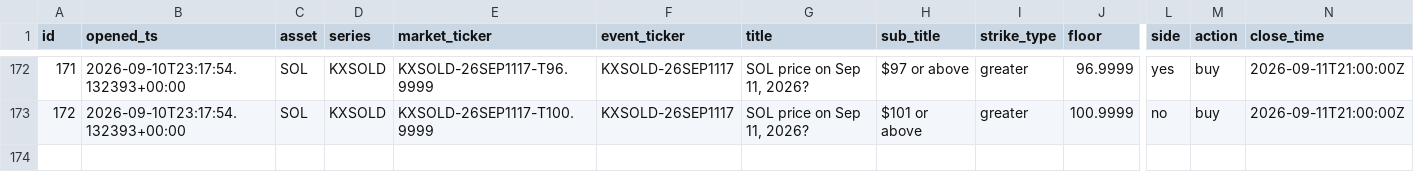
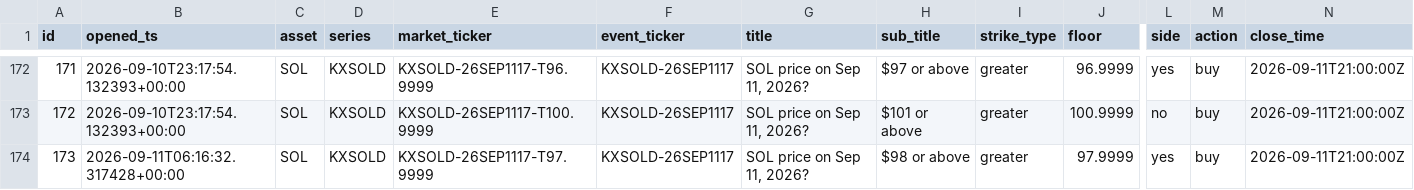
Before and after one commit to JorgeCampe/crypto-signals-bot, a CSV file: crypto_signals_bot/data/positions.csv, drawn as a sheet; only a part is shown, gaps mark what is left out; rows hold the shown columns only; the diff names each change by its address in the sheet, - before the commit and + after, or states it on an @@ line.

```diff
--- a/crypto_signals_bot/data/positions.csv
+++ b/crypto_signals_bot/data/positions.csv
+row 174: 173 | 2026-09-11T06:16:32.317428+00:00 | SOL | KXSOLD | KXSOLD-26SEP1117-T97.9999 | KXSOLD-26SEP1117 | SOL price on Sep 11, 2026? | $98 or above | greater | 97.9999 | yes | buy | 2026-09-11T21:00:00Z
```
Also changed, not shown: crypto_signals_bot/data/equity.csv, crypto_signals_bot/data/signals.csv, 2 other files.
